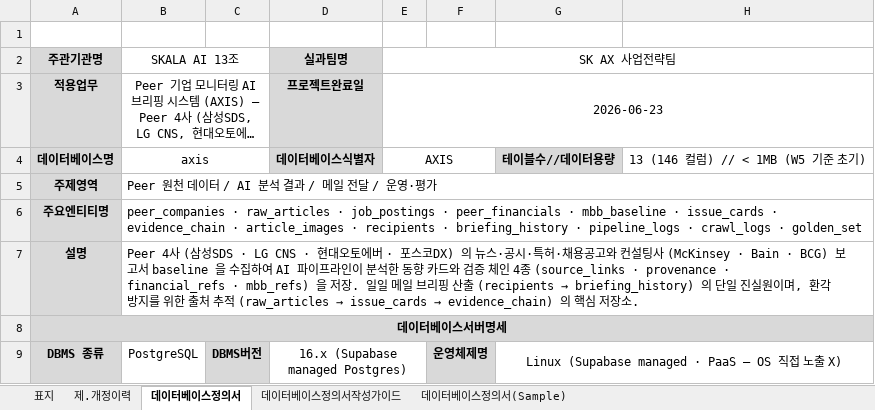
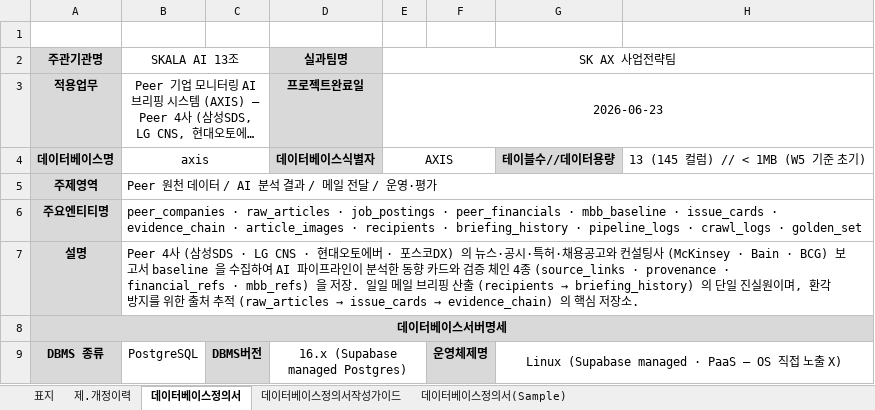
Before and after one commit to SKALA-AXis/axis-infra, an Excel workbook: docs/[13조]_400. 서비스_분석 설계서_432_데이터베이스설계서_v0.1.filled.xlsx, sheet 데이터베이스정의서, drawn as a sheet; long unchanged cells end in …; values as stored, in another font and other column widths than the file's, no borders; the diff names each change by its address in the sheet, - before the commit and + after, or states it on an @@ line.

```diff
--- a/docs/[13조]_400. 서비스_분석 설계서_432_데이터베이스설계서_v0.1.filled.xlsx (sheet 데이터베이스정의서)
+++ b/docs/[13조]_400. 서비스_분석 설계서_432_데이터베이스설계서_v0.1.filled.xlsx (sheet 데이터베이스정의서)
-H4: 13 (146 컬럼) // < 1MB (W5 기준 초기)
+H4: 13 (145 컬럼) // < 1MB (W5 기준 초기)
```
Also changed, not shown: docs/[13조]_400. 서비스_분석 설계서_434_테이블설계서_v0.1.filled.xlsx, 4 other files.
